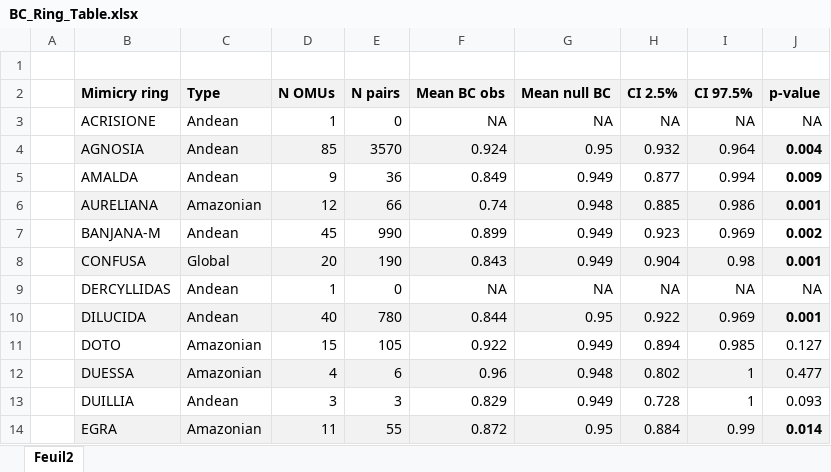
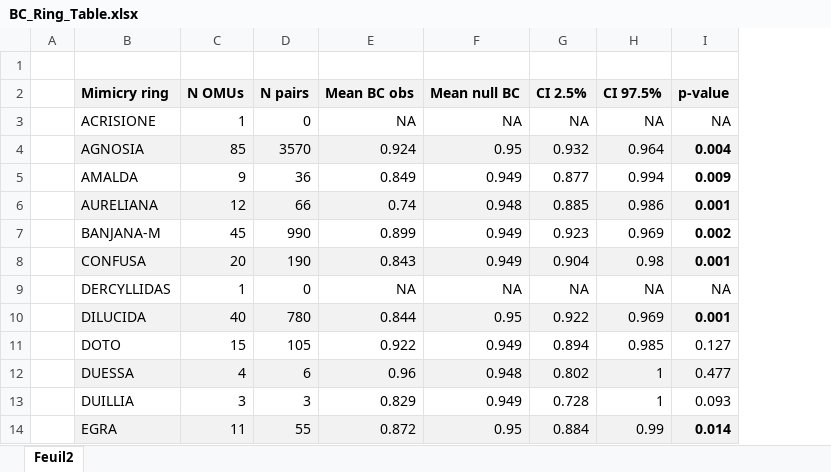
Before and after one commit to MaelDore/ithomiini_convergence, an Excel workbook: tables/BC_Ring_Table.xlsx, sheet Feuil2, drawn as a sheet; only a part is shown; values as stored, in another font and other column widths than the file's, no borders; the diff names each change by its address in the sheet, - before the commit and + after, or states it on an @@ line.

Commit message:
:sparkles: New tables for Monomorphic species

```diff
--- a/tables/BC_Ring_Table.xlsx (sheet Feuil2)
+++ b/tables/BC_Ring_Table.xlsx (sheet Feuil2)
-column C (Type), rows 3-14: Andean | Andean | Andean | Amazonian | Andean | Global | Andean | Andean | Amazonian | Amazonian | Andean | Amazonian
```
Also changed, not shown: 14 other files.
